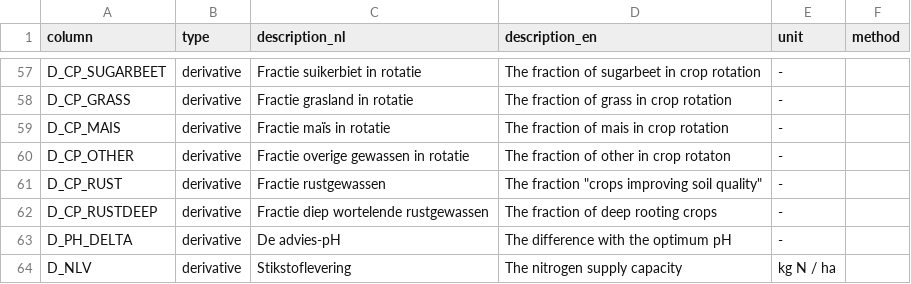
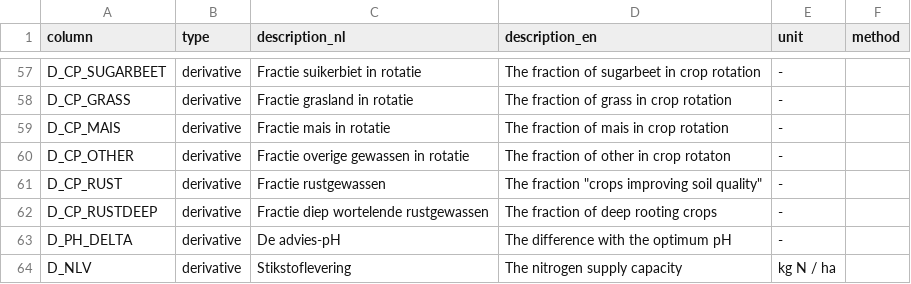
Before and after one commit to AgroCares/Open-Bodem-Index-Calculator, a CSV file: DEV/data/column_description.csv, drawn as a sheet; only a part is shown, gaps mark what is left out.

```diff
--- a/DEV/data/column_description.csv
+++ b/DEV/data/column_description.csv
@@ -58,3 +58,3 @@ D_CP_SUGARBEET;derivative;Fractie suikerbiet in rotatie;The fraction of sugarbee
 D_CP_GRASS;derivative;Fractie grasland in rotatie;The fraction of grass in crop rotation;-;
-D_CP_MAIS;derivative;Fractie maïs in rotatie;The fraction of mais in crop rotation;-;
+D_CP_MAIS;derivative;Fractie mais in rotatie;The fraction of mais in crop rotation;-;
 D_CP_OTHER;derivative;Fractie overige gewassen in rotatie;The fraction of other in crop rotaton;-;
```
Also changed, not shown: 4 other files.
